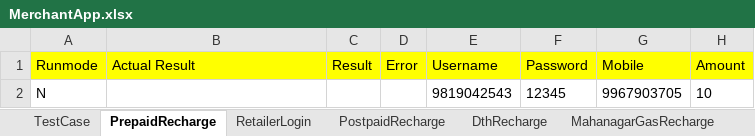
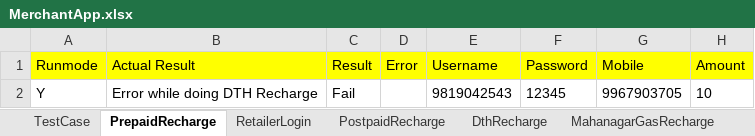
Before and after one commit to Ajinkya2893/MerchantApp, an Excel workbook: MerchantNew/ExcelReader/MerchantApp.xlsx, sheet PrepaidRecharge, drawn as a sheet; values as stored, in another font and other column widths than the file's, no borders; the diff names each change by its address in the sheet, - before the commit and + after, or states it on an @@ line.

```diff
--- a/MerchantNew/ExcelReader/MerchantApp.xlsx (sheet PrepaidRecharge)
+++ b/MerchantNew/ExcelReader/MerchantApp.xlsx (sheet PrepaidRecharge)
-A2 (Runmode): N
+A2 (Runmode): Y
-B2 (Actual Result): (empty)
+B2 (Actual Result): Error while doing DTH Recharge
-C2 (Result): (empty)
+C2 (Result): Fail
```
Also changed, not shown: sheet TestCase, MerchantNew/ExcelReader/Remit.xlsx, 37 other files.
